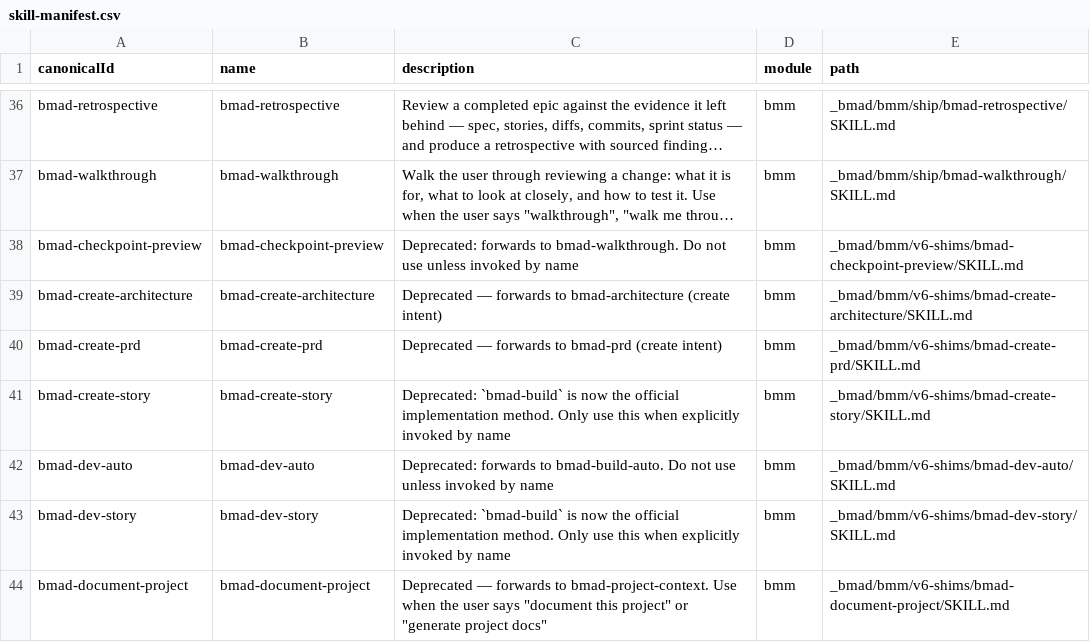
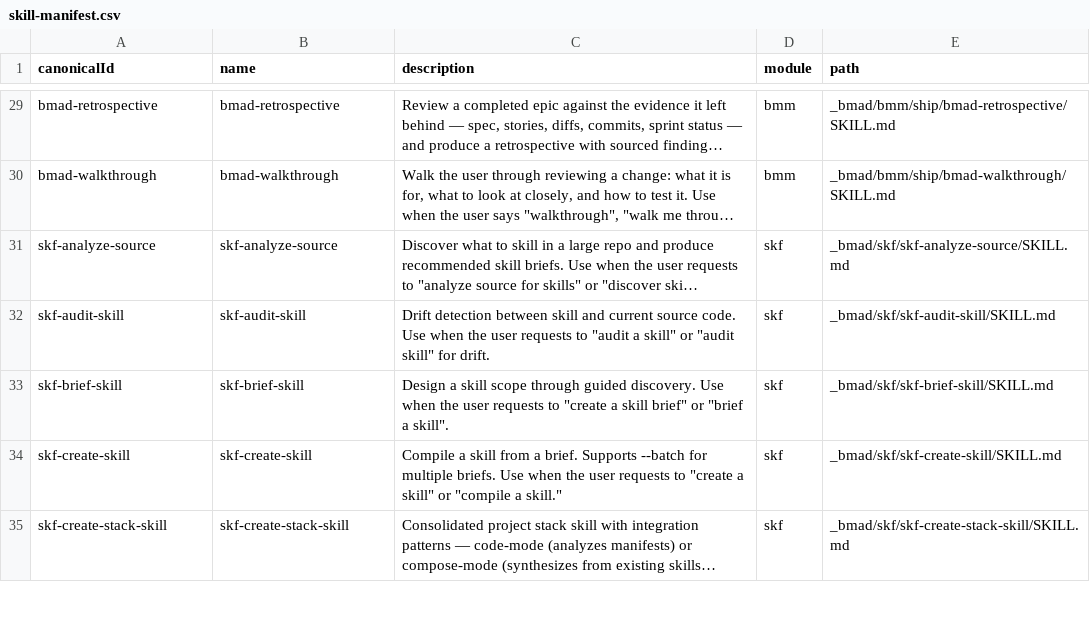
Before and after one commit to rxm7706/local-recipes, a CSV file: _bmad/_config/skill-manifest.csv, drawn as a sheet; only a part is shown, gaps mark what is left out; the shorter side is filled out with more unchanged rows; long unchanged cells end in …; the diff covers the shown part only; the diff names each change by its address in the sheet, - before the commit and + after, or states it on an @@ line.

Commit message:
chore(bmad): retire 21 deprecation shims via steward upgrade bmad-core --no-shims
Live execution of Session 2 step 9: steward upgrade bmad-core --target
6.12.0 --apply --no-shims --package-root/--installed-package-root
<the installed bmad-method 6.12.0 tree>. installShims: true -> false,
20 v6-shims skill dirs + bmad-generate-project-context deleted from
skill-manifest.csv and disk. CAP-7 restored skf's config and ran its
own installer (pin skf=v2.1.0). CAP-8 three-way-merged all 8
previously-flagged locally-modified installer-owned files cleanly (no
.customization-conflict left); resolve_config.py's multi-project
layers restored + upstream delta replayed clean. _bmad/custom/**
byte-identical before/after.

pyforge-steward-test: 1104 passed. test_no_retired_bmad_skill_ids: 9
passed.

```diff
--- a/_bmad/_config/skill-manifest.csv
+++ b/_bmad/_config/skill-manifest.csv
-row 38: bmad-checkpoint-preview | bmad-checkpoint-preview | Deprecated: forwards to bmad-walkthrough. Do not use unless invoked by name | bmm | _bmad/bmm/v6-shims/bmad-checkpoint-preview/SKILL.md
-row 39: bmad-create-architecture | bmad-create-architecture | Deprecated — forwards to bmad-architecture (create intent) | bmm | _bmad/bmm/v6-shims/bmad-create-architecture/SKILL.md
-row 40: bmad-create-prd | bmad-create-prd | Deprecated — forwards to bmad-prd (create intent) | bmm | _bmad/bmm/v6-shims/bmad-create-prd/SKILL.md
-row 41: bmad-create-story | bmad-create-story | Deprecated: `bmad-build` is now the official implementation method. Only use this when explicitly invoked by name | bmm | _bmad/bmm/v6-shims/bmad-create-story/SKILL.md
-row 42: bmad-dev-auto | bmad-dev-auto | Deprecated: forwards to bmad-build-auto. Do not use unless invoked by name | bmm | _bmad/bmm/v6-shims/bmad-dev-auto/SKILL.md
-row 43: bmad-dev-story | bmad-dev-story | Deprecated: `bmad-build` is now the official implementation method. Only use this when explicitly invoked by name | bmm | _bmad/bmm/v6-shims/bmad-dev-story/SKILL.md
-row 44: bmad-document-project | bmad-document-project | Deprecated — forwards to bmad-project-context. Use when the user says "document this project" or "generate project docs" | bmm | _bmad/bmm/v6-shims/bmad-document-project/SKILL.md
```
Also changed, not shown: 14 removed rows elsewhere in this file, _bmad/_config/files-manifest.csv, 38 other files.
